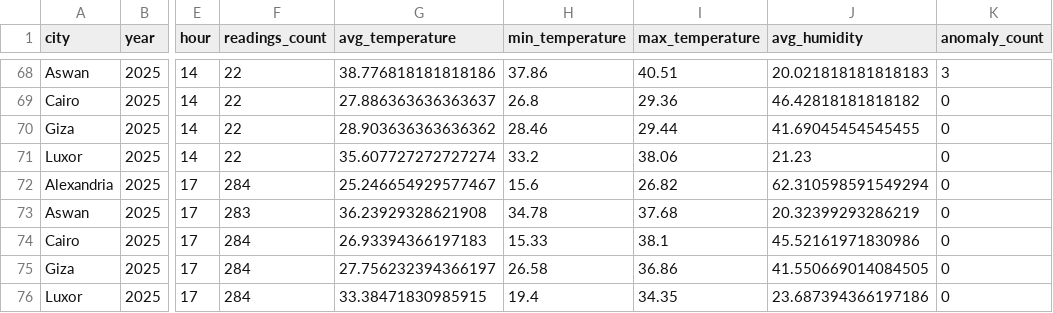
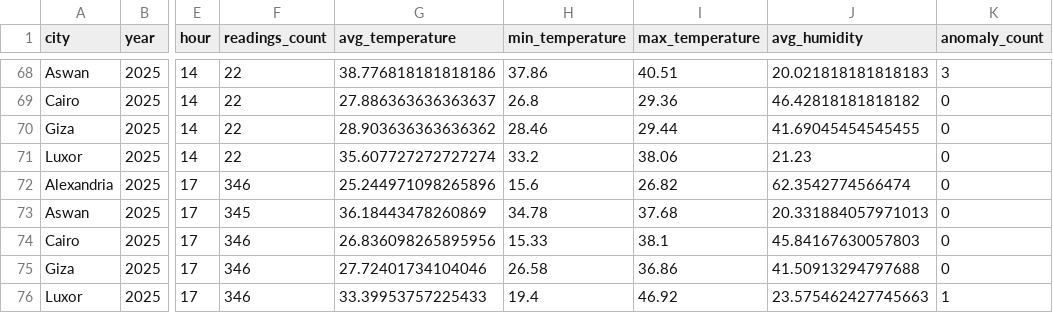
Before and after one commit to MohamedMSaleh/DEPI-Final-Project-, a CSV file: processed/hourly_aggregates.csv, drawn as a sheet; only a part is shown, gaps mark what is left out; the diff names each change by its address in the sheet, - before the commit and + after, or states it on an @@ line.

Commit message:
Update hourly aggregates and log spikes for improved weather data accuracy
- Modified hourly_aggregates.csv to correct timestamp values for Alexandria, Aswan, Cairo, Giza, and Luxor at 17:346.
- Added a new spike entry in sensor_generator.log for Luxor, reflecting a temperature change from 33.54°C to 46.92°C.

```diff
--- a/processed/hourly_aggregates.csv
+++ b/processed/hourly_aggregates.csv
-F72 (readings_count): 284
+F72 (readings_count): 346
-G72 (avg_temperature): 25.246654929577467
+G72 (avg_temperature): 25.244971098265896
-J72 (avg_humidity): 62.310598591549294
+J72 (avg_humidity): 62.3542774566474
-F73 (readings_count): 283
+F73 (readings_count): 345
-G73 (avg_temperature): 36.23929328621908
+G73 (avg_temperature): 36.18443478260869
-J73 (avg_humidity): 20.32399293286219
+J73 (avg_humidity): 20.331884057971013
-F74:F76 (readings_count): 284
+F74:F76 (readings_count): 346
-G74 (avg_temperature): 26.93394366197183
+G74 (avg_temperature): 26.836098265895956
-J74 (avg_humidity): 45.52161971830986
+J74 (avg_humidity): 45.84167630057803
-G75 (avg_temperature): 27.756232394366197
+G75 (avg_temperature): 27.72401734104046
-J75 (avg_humidity): 41.550669014084505
+J75 (avg_humidity): 41.50913294797688
-G76 (avg_temperature): 33.38471830985915
+G76 (avg_temperature): 33.39953757225433
-I76 (max_temperature): 34.35
+I76 (max_temperature): 46.92
-J76 (avg_humidity): 23.687394366197186
+J76 (avg_humidity): 23.575462427745663
-K76 (anomaly_count): 0
+K76 (anomaly_count): 1
```
Also changed, not shown: 6 other files.
